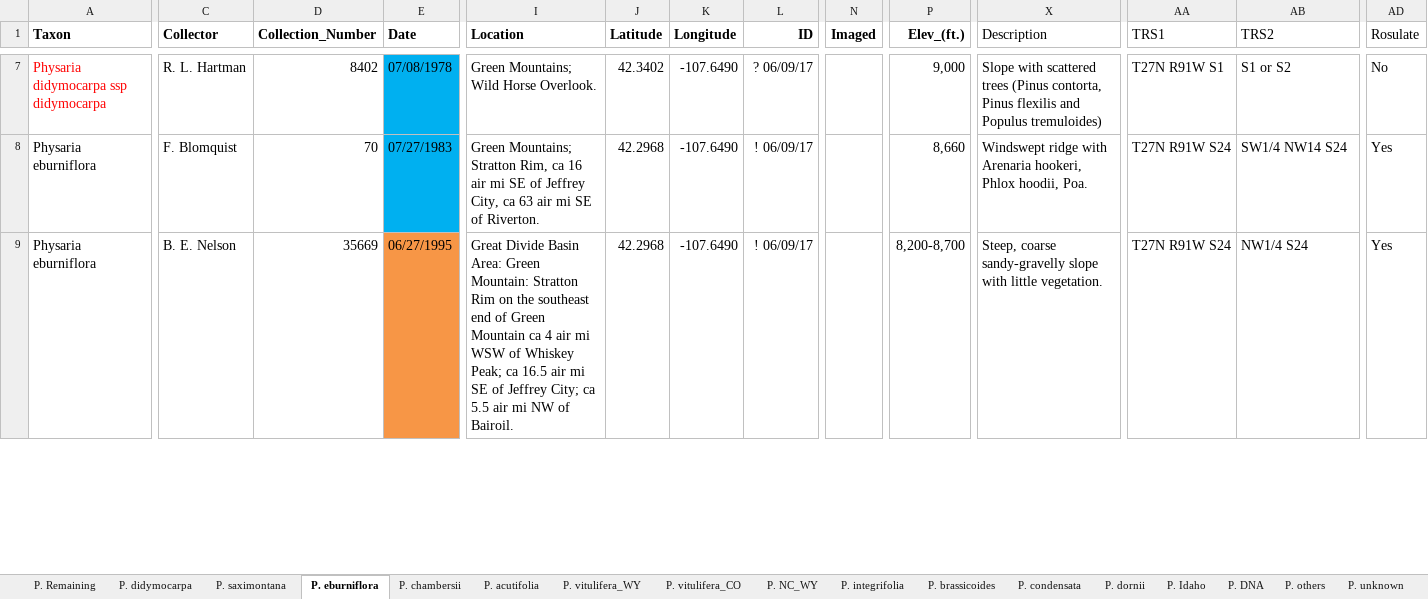
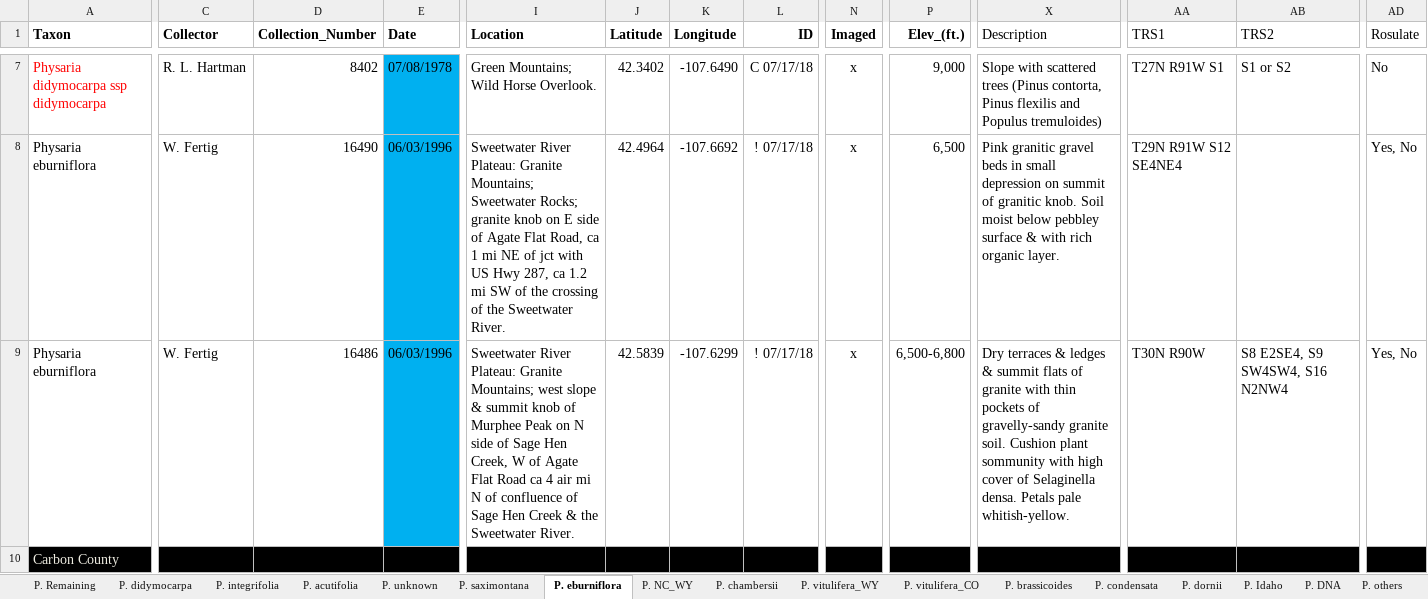
Before and after one commit to jasonratcliff/thesis, an Excel workbook: Phys_species_totals.xlsx, sheet P. eburniflora, drawn as a sheet; only a part is shown, gaps mark what is left out; values as stored, in another font and other column widths than the file's, no borders; rows hold the shown columns only; the diff covers the shown part only; the diff names each change by its address in the sheet, - before the commit and + after, or states it on an @@ line.

```diff
--- a/Phys_species_totals.xlsx (sheet P. eburniflora)
+++ b/Phys_species_totals.xlsx (sheet P. eburniflora)
@@ sheet tab order changed: P. Remaining | P. didymocarpa | P. integrifolia | P. acutifolia | P. unknown | P. saximontana | P. eburniflora | P. NC_WY | P. chambersii | P. vitulifera_WY | P. vitulifera_CO | P. brassicoides | P. condensata | P. dornii | P. Idaho | P. DNA | P. others @@
-L7 (ID): ? 06/09/17
+L7 (ID): C 07/17/18
-N7:N9 (Imaged): (empty)
+N7:N9 (Imaged): x
-C8 (Collector): F. Blomquist
+C8 (Collector): W. Fertig
-D8 (Collection_Number): 70
+D8 (Collection_Number): 16490
-E8 (Date): 07/27/1983
+E8 (Date): 06/03/1996
-I8 (Location): Green Mountains; Stratton Rim, ca 16 air mi SE of Jeffrey City, ca 63 air mi SE of Riverton.
+I8 (Location): Sweetwater River Plateau: Granite Mountains; Sweetwater Rocks; granite knob on E side of Agate Flat Road, ca 1 mi NE of jct with US Hwy 287, ca 1.2 mi SW of the crossing of the Sweetwater River.
-J8 (Latitude): 42.2968
+J8 (Latitude): 42.4964
-K8 (Longitude): -107.6490
+K8 (Longitude): -107.6692
-L8:L9 (ID): ! 06/09/17
+L8:L9 (ID): ! 07/17/18
-P8 (Elev_(ft.)): 8,660
+P8 (Elev_(ft.)): 6,500
-X8 (Description): Windswept ridge with Arenaria hookeri, Phlox hoodii, Poa.
+X8 (Description): Pink granitic gravel beds in small depression on summit of granitic knob. Soil moist below pebbley surface & with rich organic layer.
-AA8 (TRS1): T27N R91W S24
+AA8 (TRS1): T29N R91W S12 SE4NE4
-AB8 (TRS2): SW1/4 NW14 S24
+AB8 (TRS2): (empty)
-AD8:AD9 (Rosulate): Yes
+AD8:AD9 (Rosulate): Yes, No
-C9 (Collector): B. E. Nelson
+C9 (Collector): W. Fertig
-D9 (Collection_Number): 35669
+D9 (Collection_Number): 16486
-E9 (Date): 06/27/1995
+E9 (Date): 06/03/1996
-E9 fill: #F79646
+E9 fill: #00B0F0
-I9 (Location): Great Divide Basin Area: Green Mountain: Stratton Rim on the southeast end of Green Mountain ca 4 air mi WSW of Whiskey Peak; ca 16.5 air mi SE of Jeffrey City; ca 5.5 air mi NW of Bairoil.
+I9 (Location): Sweetwater River Plateau: Granite Mountains; west slope & summit knob of Murphee Peak on N side of Sage Hen Creek, W of Agate Flat Road ca 4 air mi N of confluence of Sage Hen Creek & the Sweetwater River.
-J9 (Latitude): 42.2968
+J9 (Latitude): 42.5839
-K9 (Longitude): -107.6490
+K9 (Longitude): -107.6299
-P9 (Elev_(ft.)): 8,200-8,700
+P9 (Elev_(ft.)): 6,500-6,800
-X9 (Description): Steep, coarse sandy-gravelly slope with little vegetation.
+X9 (Description): Dry terraces & ledges & summit flats of granite with thin pockets of gravelly-sandy granite soil. Cushion plant sommunity with high cover of Selaginella densa. Petals pale whitish-yellow.
-AA9 (TRS1): T27N R91W S24
+AA9 (TRS1): T30N R90W
-AB9 (TRS2): NW1/4 S24
+AB9 (TRS2): S8 E2SE4, S9 SW4SW4, S16 N2NW4
+row 10: Carbon County
```
Also changed, not shown: 14 added rows, 13 removed rows, 238 edited cells and cell formats elsewhere in this sheet, sheet P. acutifolia, sheet P. saximontana, sheet P. integrifolia, sheet P. didymocarpa, sheet P. unknown, sheet P. Remaining, 2 more sheets, 1 other file.
